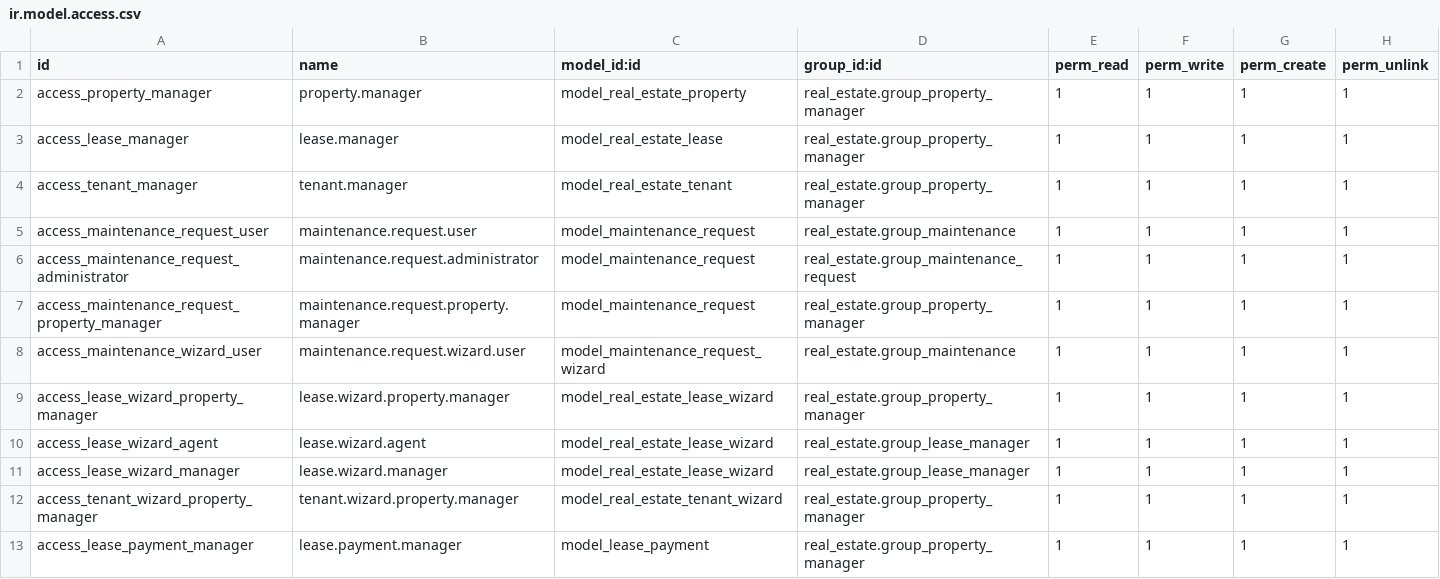
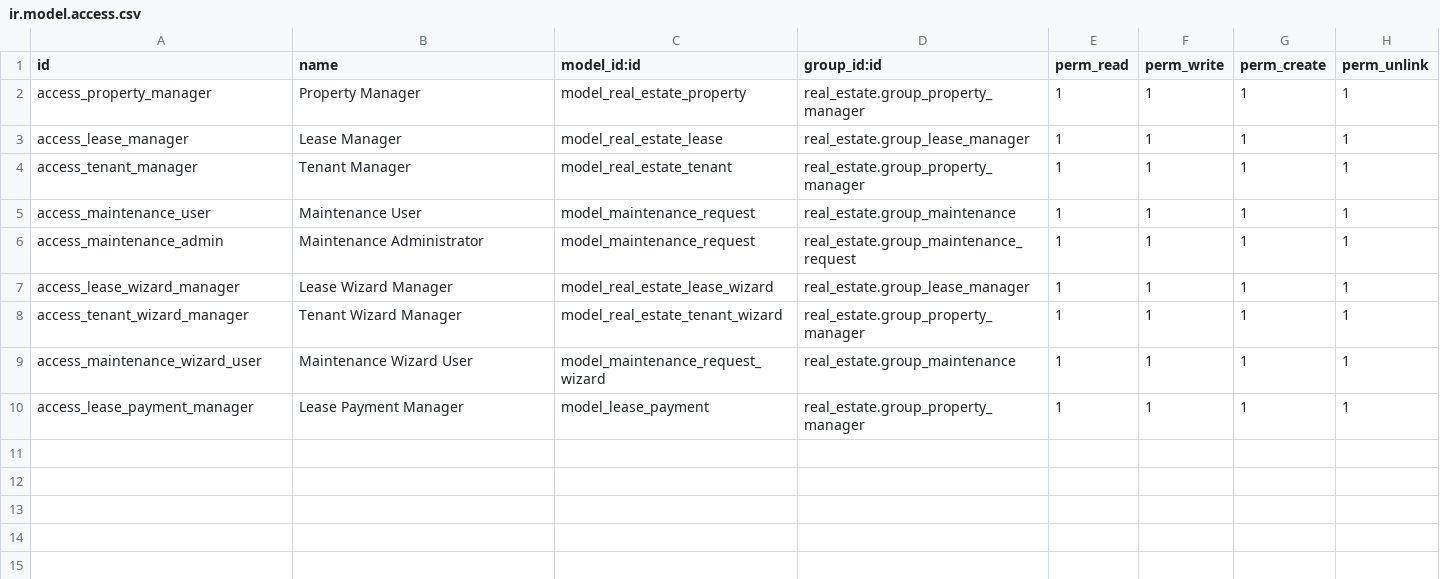
Before and after one commit to HazemShady/real_estate_project, a CSV file: real_estate/security/ir.model.access.csv, drawn as a sheet.

```diff
--- a/real_estate/security/ir.model.access.csv
+++ b/real_estate/security/ir.model.access.csv
@@ -1,13 +1,10 @@
 id,name,model_id:id,group_id:id,perm_read,perm_write,perm_create,perm_unlink
-access_property_manager,property.manager,model_real_estate_property,real_estate.group_property_manager,1,1,1,1
-access_lease_manager,lease.manager,model_real_estate_lease,real_estate.group_property_manager,1,1,1,1
-access_tenant_manager,tenant.manager,model_real_estate_tenant,real_estate.group_property_manager,1,1,1,1
-access_maintenance_request_user,maintenance.request.user,model_maintenance_request,real_estate.group_maintenance,1,1,1,1
-access_maintenance_request_administrator,maintenance.request.administrator,model_maintenance_request,real_estate.group_maintenance_request,1,1,1,1
-access_maintenance_request_property_manager,maintenance.request.property.manager,model_maintenance_request,real_estate.group_property_manager,1,1,1,1
-access_maintenance_wizard_user,maintenance.request.wizard.user,model_maintenance_request_wizard,real_estate.group_maintenance,1,1,1,1
-access_lease_wizard_property_manager,lease.wizard.property.manager,model_real_estate_lease_wizard,real_estate.group_property_manager,1,1,1,1
-access_lease_wizard_agent,lease.wizard.agent,model_real_estate_lease_wizard,real_estate.group_lease_manager,1,1,1,1
-access_lease_wizard_manager,lease.wizard.manager,model_real_estate_lease_wizard,real_estate.group_lease_manager,1,1,1,1
-access_tenant_wizard_property_manager,tenant.wizard.property.manager,model_real_estate_tenant_wizard,real_estate.group_property_manager,1,1,1,1
-access_lease_payment_manager,lease.payment.manager,model_lease_payment,real_estate.group_property_manager,1,1,1,1
+access_property_manager,Property Manager,model_real_estate_property,real_estate.group_property_manager,1,1,1,1
+access_lease_manager,Lease Manager,model_real_estate_lease,real_estate.group_lease_manager,1,1,1,1
+access_tenant_manager,Tenant Manager,model_real_estate_tenant,real_estate.group_property_manager,1,1,1,1
+access_maintenance_user,Maintenance User,model_maintenance_request,real_estate.group_maintenance,1,1,1,1
+access_maintenance_admin,Maintenance Administrator,model_maintenance_request,real_estate.group_maintenance_request,1,1,1,1
+access_lease_wizard_manager,Lease Wizard Manager,model_real_estate_lease_wizard,real_estate.group_lease_manager,1,1,1,1
+access_tenant_wizard_manager,Tenant Wizard Manager,model_real_estate_tenant_wizard,real_estate.group_property_manager,1,1,1,1
+access_maintenance_wizard_user,Maintenance Wizard User,model_maintenance_request_wizard,real_estate.group_maintenance,1,1,1,1
+access_lease_payment_manager,Lease Payment Manager,model_lease_payment,real_estate.group_property_manager,1,1,1,1
```
Also changed, not shown: 13 other files.
